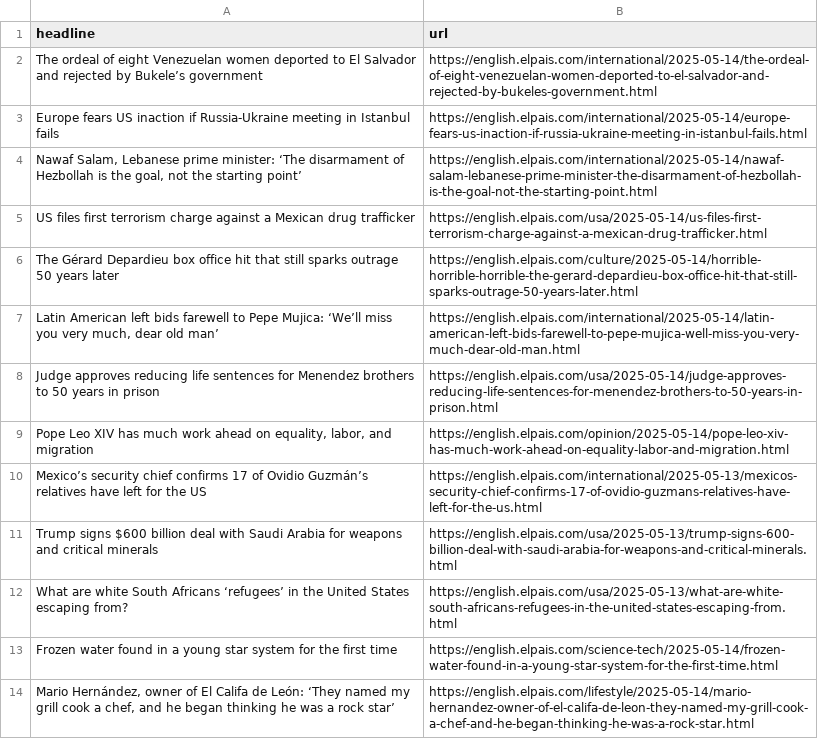
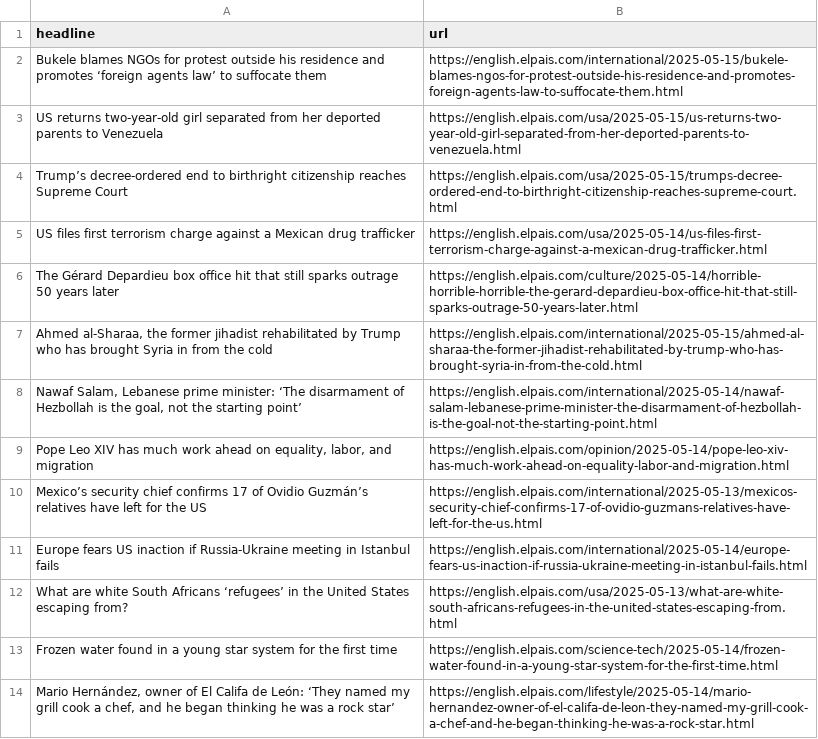
Before and after one commit to rtalabong/el-pais-scraper, a CSV file: headlines.csv, drawn as a sheet; only a part is shown.

```diff
--- a/headlines.csv
+++ b/headlines.csv
@@ -1,12 +1,12 @@
 headline,url
-The ordeal of eight Venezuelan women deported to El Salvador and rejected by Bukele’s government,https://english.elpais.com/international/2025-05-14/the-ordeal-of-eight-venezuelan-women-deported-to-el-salvador-and-rejected-by-bukeles-government.html
-Europe fears US inaction if Russia-Ukraine meeting in Istanbul fails,https://english.elpais.com/international/2025-05-14/europe-fears-us-inaction-if-russia-ukraine-meeting-in-istanbul-fails.html
-"Nawaf Salam, Lebanese prime minister: ‘The disarmament of Hezbollah is the goal, not the starting point’",https://english.elpais.com/international/2025-05-14/nawaf-salam-lebanese-prime-minister-the-disarmament-of-hezbollah-is-the-goal-not-the-starting-point.html
+Bukele blames NGOs for protest outside his residence and promotes ‘foreign agents law’ to suffocate them,https://english.elpais.com/international/2025-05-15/bukele-blames-ngos-for-protest-outside-his-residence-and-promotes-foreign-agents-law-to-suffocate-them.html
+US returns two-year-old girl separated from her deported parents to Venezuela,https://english.elpais.com/usa/2025-05-15/us-returns-two-year-old-girl-separated-from-her-deported-parents-to-venezuela.html
+Trump’s decree-ordered end to birthright citizenship reaches Supreme Court,https://english.elpais.com/usa/2025-05-15/trumps-decree-ordered-end-to-birthright-citizenship-reaches-supreme-court.html
 US files first terrorism charge against a Mexican drug trafficker,https://english.elpais.com/usa/2025-05-14/us-files-first-terrorism-charge-against-a-mexican-drug-trafficker.html
 The Gérard Depardieu box office hit that still sparks outrage 50 years later,https://english.elpais.com/culture/2025-05-14/horrible-horrible-horrible-the-gerard-depardieu-box-office-hit-that-still-sparks-outrage-50-years-later.html
-"Latin American left bids farewell to Pepe Mujica: ‘We’ll miss you very much, dear old man’",https://english.elpais.com/international/2025-05-14/latin-american-left-bids-farewell-to-pepe-mujica-well-miss-you-very-much-dear-old-man.html
-Judge approves reducing life sentences for Menendez brothers to 50 years in prison,https://english.elpais.com/usa/2025-05-14/judge-approves-reducing-life-sentences-for-menendez-brothers-to-50-years-in-prison.html
+"Ahmed al-Sharaa, the former jihadist rehabilitated by Trump who has brought Syria in from the cold",https://english.elpais.com/international/2025-05-15/ahmed-al-sharaa-the-former-jihadist-rehabilitated-by-trump-who-has-brought-syria-in-from-the-cold.html
+"Nawaf Salam, Lebanese prime minister: ‘The disarmament of Hezbollah is the goal, not the starting point’",https://english.elpais.com/international/2025-05-14/nawaf-salam-lebanese-prime-minister-the-disarmament-of-hezbollah-is-the-goal-not-the-starting-point.html
 "Pope Leo XIV has much work ahead on equality, labor, and migration",https://english.elpais.com/opinion/2025-05-14/pope-leo-xiv-has-much-work-ahead-on-equality-labor-and-migration.html
 Mexico’s security chief confirms 17 of Ovidio Guzmán’s relatives have left for the US,https://english.elpais.com/international/2025-05-13/mexicos-security-chief-confirms-17-of-ovidio-guzmans-relatives-have-left-for-the-us.html
-Trump signs $600 billion deal with Saudi Arabia for weapons and critical minerals,https://english.elpais.com/usa/2025-05-13/trump-signs-600-billion-deal-with-saudi-arabia-for-weapons-and-critical-minerals.html
+Europe fears US inaction if Russia-Ukraine meeting in Istanbul fails,https://english.elpais.com/international/2025-05-14/europe-fears-us-inaction-if-russia-ukraine-meeting-in-istanbul-fails.html
 What are white South Africans ‘refugees’ in the United States escaping from?,https://english.elpais.com/usa/2025-05-13/what-are-white-south-africans-refugees-in-the-united-states-escaping-from.html
```
